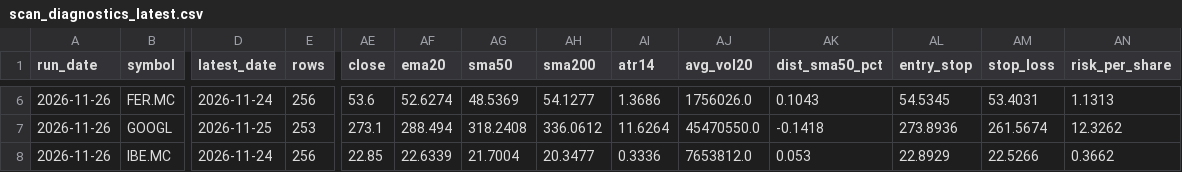
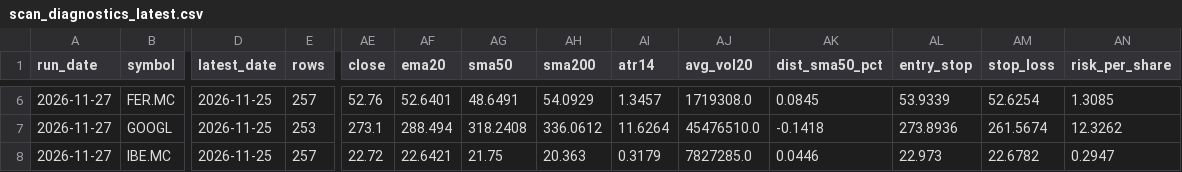
Before and after one commit to xarliev/trading-strategy-dashboard, a CSV file: data/processed/scan_diagnostics_latest.csv, drawn as a sheet; only a part is shown, gaps mark what is left out; the diff covers the shown part only; the diff names each change by its address in the sheet, - before the commit and + after, or states it on an @@ line.

```diff
--- a/data/processed/scan_diagnostics_latest.csv
+++ b/data/processed/scan_diagnostics_latest.csv
-A6:A8 (run_date): 2026-11-26
+A6:A8 (run_date): 2026-11-27
-D6 (latest_date): 2026-11-24
+D6 (latest_date): 2026-11-25
-E6 (rows): 256
+E6 (rows): 257
-AE6 (close): 53.6
+AE6 (close): 52.76
-AF6 (ema20): 52.6274
+AF6 (ema20): 52.6401
-AG6 (sma50): 48.5369
+AG6 (sma50): 48.6491
-AH6 (sma200): 54.1277
+AH6 (sma200): 54.0929
-AI6 (atr14): 1.3686
+AI6 (atr14): 1.3457
-AJ6 (avg_vol20): 1756026.0
+AJ6 (avg_vol20): 1719308.0
-AK6 (dist_sma50_pct): 0.1043
+AK6 (dist_sma50_pct): 0.0845
-AL6 (entry_stop): 54.5345
+AL6 (entry_stop): 53.9339
-AM6 (stop_loss): 53.4031
+AM6 (stop_loss): 52.6254
-AN6 (risk_per_share): 1.1313
+AN6 (risk_per_share): 1.3085
-AJ7 (avg_vol20): 45470550.0
+AJ7 (avg_vol20): 45476510.0
-D8 (latest_date): 2026-11-24
+D8 (latest_date): 2026-11-25
-E8 (rows): 256
+E8 (rows): 257
-AE8 (close): 22.85
+AE8 (close): 22.72
-AF8 (ema20): 22.6339
+AF8 (ema20): 22.6421
-AG8 (sma50): 21.7004
+AG8 (sma50): 21.75
-AH8 (sma200): 20.3477
+AH8 (sma200): 20.363
-AI8 (atr14): 0.3336
+AI8 (atr14): 0.3179
-AJ8 (avg_vol20): 7653812.0
+AJ8 (avg_vol20): 7827285.0
-AK8 (dist_sma50_pct): 0.053
+AK8 (dist_sma50_pct): 0.0446
-AL8 (entry_stop): 22.8929
+AL8 (entry_stop): 22.973
-AM8 (stop_loss): 22.5266
+AM8 (stop_loss): 22.6782
-AN8 (risk_per_share): 0.3662
+AN8 (risk_per_share): 0.2947
```
Also changed, not shown: 109 edited cells elsewhere in this file, 5 other files.
